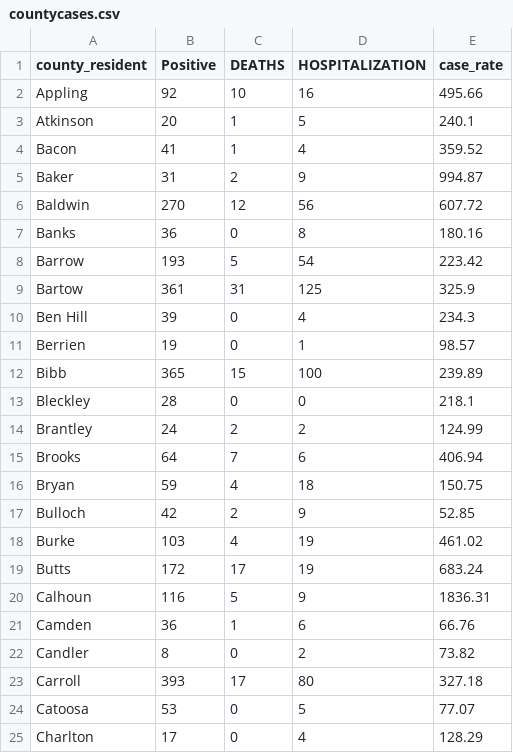
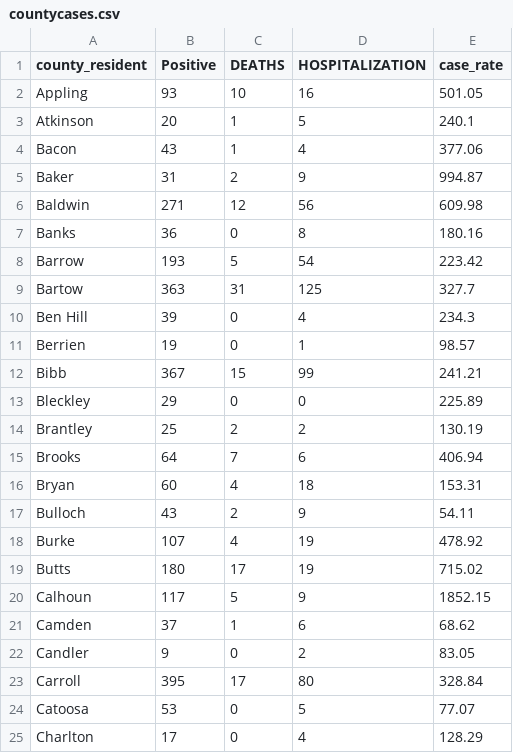
Before and after one commit to AliMedicalOpenSource/Covid-19-Enhanced-Dataset, a CSV file: raw/usa/ga/countycases.csv, drawn as a sheet; only a part is shown; the diff covers the shown part only.

```diff
--- a/raw/usa/ga/countycases.csv
+++ b/raw/usa/ga/countycases.csv
@@ -1,24 +1,24 @@
 county_resident,Positive,DEATHS,HOSPITALIZATION,case_rate
-Appling,92,10,16,495.66
+Appling,93,10,16,501.05
 Atkinson,20,1,5,240.1
-Bacon,41,1,4,359.52
+Bacon,43,1,4,377.06
 Baker,31,2,9,994.87
-Baldwin,270,12,56,607.72
+Baldwin,271,12,56,609.98
 Banks,36,0,8,180.16
 Barrow,193,5,54,223.42
-Bartow,361,31,125,325.9
+Bartow,363,31,125,327.7
 Ben Hill,39,0,4,234.3
 Berrien,19,0,1,98.57
-Bibb,365,15,100,239.89
-Bleckley,28,0,0,218.1
-Brantley,24,2,2,124.99
+Bibb,367,15,99,241.21
+Bleckley,29,0,0,225.89
+Brantley,25,2,2,130.19
 Brooks,64,7,6,406.94
-Bryan,59,4,18,150.75
-Bulloch,42,2,9,52.85
-Burke,103,4,19,461.02
-Butts,172,17,19,683.24
-Calhoun,116,5,9,1836.31
-Camden,36,1,6,66.76
-Candler,8,0,2,73.82
-Carroll,393,17,80,327.18
+Bryan,60,4,18,153.31
+Bulloch,43,2,9,54.11
+Burke,107,4,19,478.92
+Butts,180,17,19,715.02
+Calhoun,117,5,9,1852.15
+Camden,37,1,6,68.62
+Candler,9,0,2,83.05
+Carroll,395,17,80,328.84
 Catoosa,53,0,5,77.07
```
Also changed, not shown: 147 edited cells elsewhere in this file, raw/ca/on/covidtesting.csv, raw/usa/ga/deaths.csv, 21 other files.
